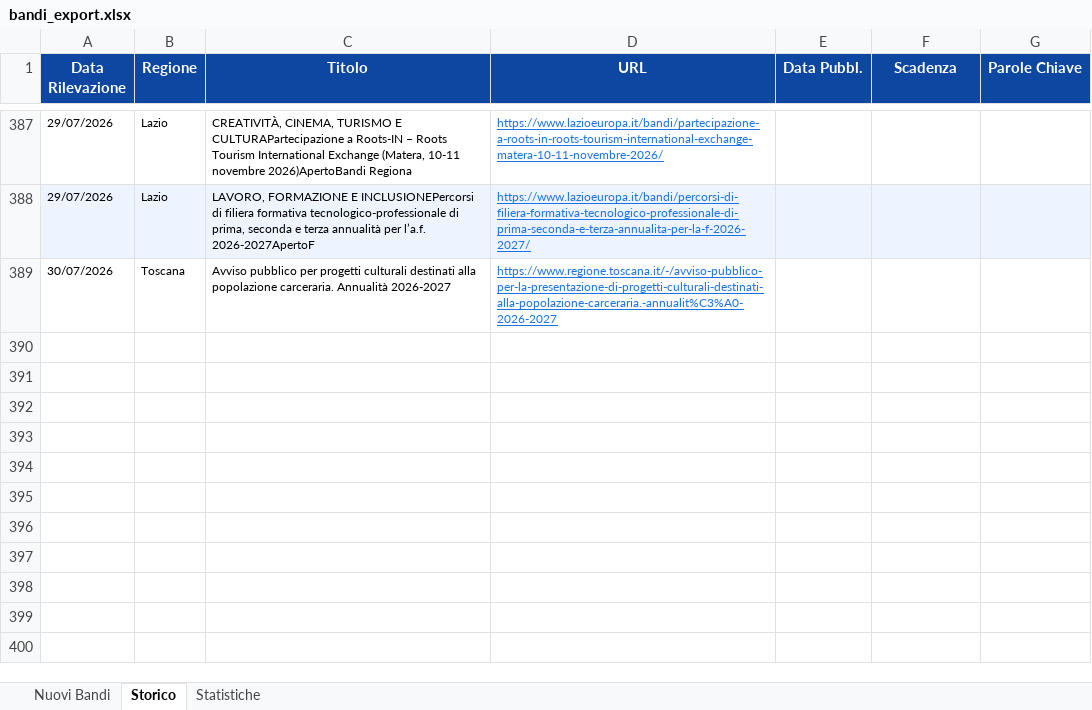
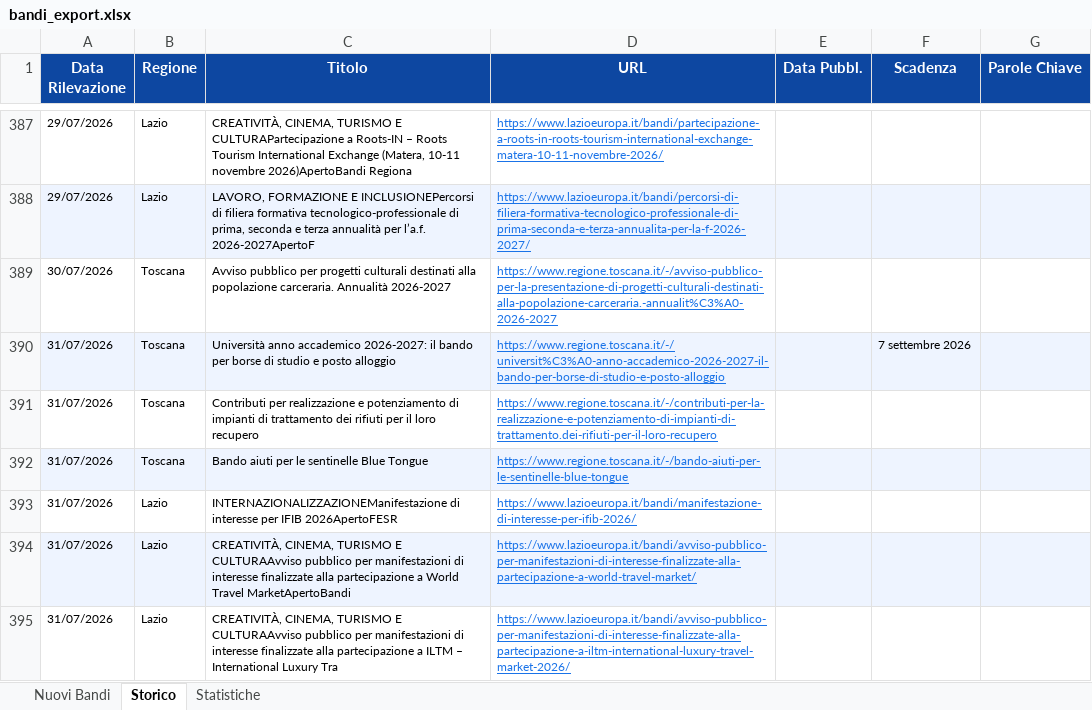
Before and after one commit to cdalvise/bandi-monitor, an Excel workbook: data/bandi_export.xlsx, sheet Storico, drawn as a sheet; only a part is shown, gaps mark what is left out; values as stored, in another font and other column widths than the file's, no borders; the diff names each change by its address in the sheet, - before the commit and + after, or states it on an @@ line.

```diff
--- a/data/bandi_export.xlsx (sheet Storico)
+++ b/data/bandi_export.xlsx (sheet Storico)
+row 390: 31/07/2026 | Toscana | Università anno accademico 2026-2027: il bando per borse di studio e posto alloggio | https://www.regione.toscana.it/-/universit%C3%A0-anno-accademico-2026-2027-il-bando-per-borse-di-studio-e-posto-alloggio |  | 7 settembre 2026
+row 391: 31/07/2026 | Toscana | Contributi per realizzazione e potenziamento di impianti di trattamento dei rifiuti per il loro recupero | https://www.regione.toscana.it/-/contributi-per-la-realizzazione-e-potenziamento-di-impianti-di-trattamento.dei-rifiuti-per-il-loro-recupero
+row 392: 31/07/2026 | Toscana | Bando aiuti per le sentinelle Blue Tongue | https://www.regione.toscana.it/-/bando-aiuti-per-le-sentinelle-blue-tongue
+row 393: 31/07/2026 | Lazio | INTERNAZIONALIZZAZIONEManifestazione di interesse per IFIB 2026ApertoFESR | https://www.lazioeuropa.it/bandi/manifestazione-di-interesse-per-ifib-2026/
+row 394: 31/07/2026 | Lazio | CREATIVITÀ, CINEMA, TURISMO E CULTURAAvviso pubblico per manifestazioni di interesse finalizzate alla partecipazione a World Travel MarketApertoBandi | https://www.lazioeuropa.it/bandi/avviso-pubblico-per-manifestazioni-di-interesse-finalizzate-alla-partecipazione-a-world-travel-market/
+row 395: 31/07/2026 | Lazio | CREATIVITÀ, CINEMA, TURISMO E CULTURAAvviso pubblico per manifestazioni di interesse finalizzate alla partecipazione a ILTM – International Luxury Tra | https://www.lazioeuropa.it/bandi/avviso-pubblico-per-manifestazioni-di-interesse-finalizzate-alla-partecipazione-a-iltm-international-luxury-travel-market-2026/
```
Also changed, not shown: sheet Nuovi Bandi, sheet Statistiche, 1 other file.
